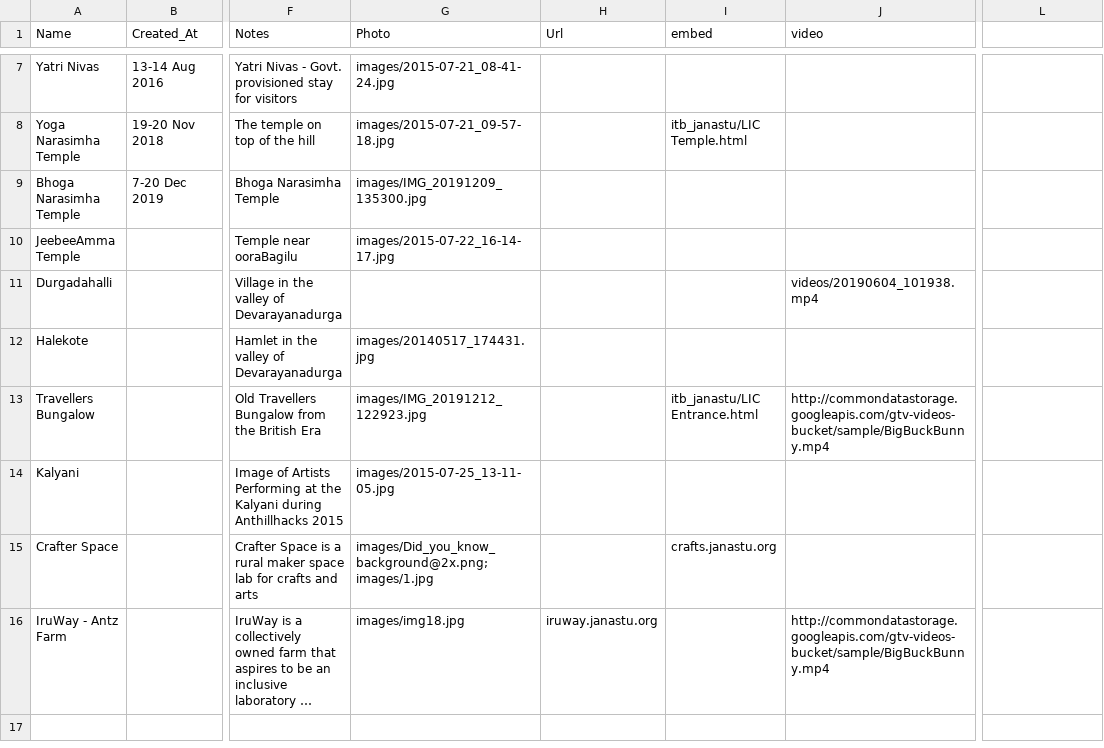
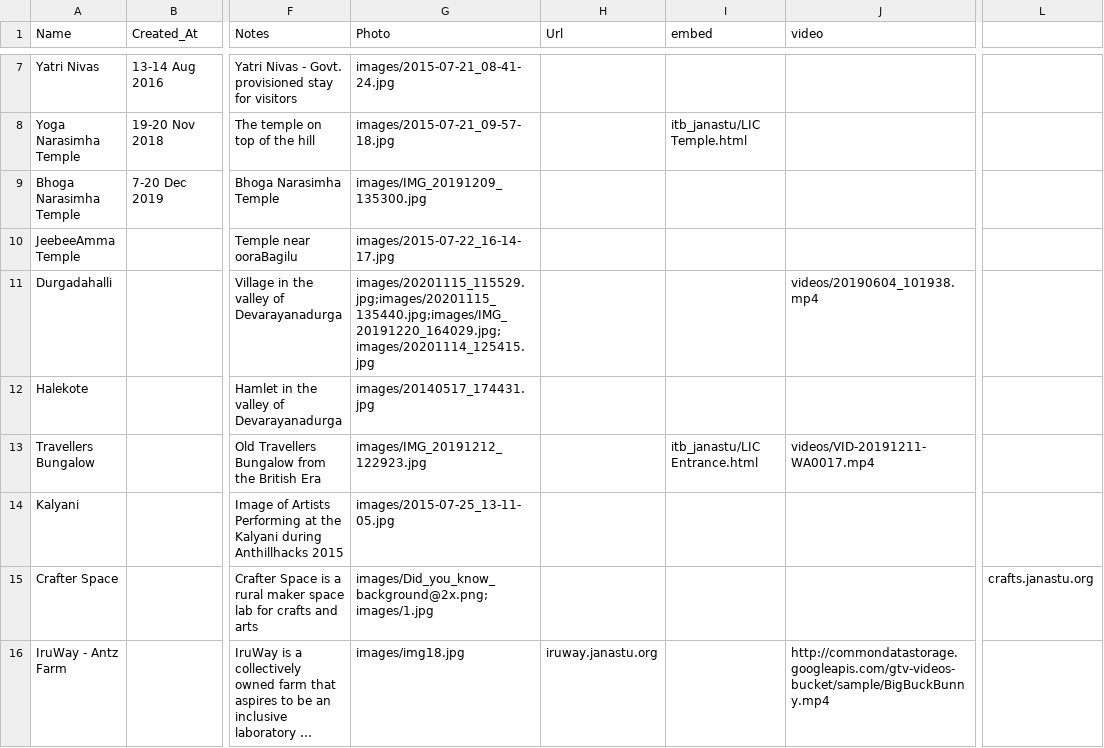
Before and after one commit to salus-sage/ddhills-sheet-mapper, a CSV file: ddhills_data.csv, drawn as a sheet; only a part is shown, gaps mark what is left out; long unchanged cells end in …; the diff names each change by its address in the sheet, - before the commit and + after, or states it on an @@ line.

Commit message:
videos and images added

```diff
--- a/ddhills_data.csv
+++ b/ddhills_data.csv
-G11 (Photo): (empty)
+G11 (Photo): images/20201115_115529.jpg;images/20201115_135440.jpg;images/IMG_20191220_164029.jpg;images/20201114_125415.jpg
-J13 (video): http://commondatastorage.googleapis.com/gtv-videos-bucket/sample/BigBuckBunny.mp4
+J13 (video): videos/VID-20191211-WA0017.mp4
-I15 (embed): crafts.janastu.org
+I15 (embed): (empty)
-L15: (empty)
+L15: crafts.janastu.org
```
Also changed, not shown: 7 other files.
